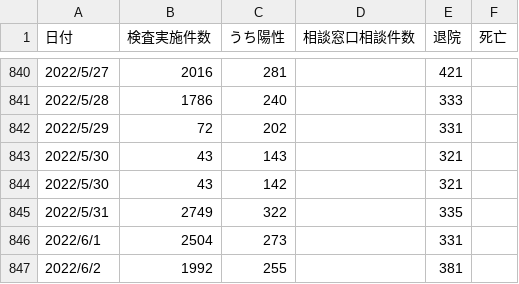
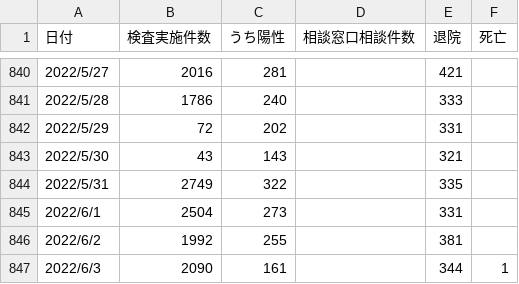
Before and after one commit to covid19-oita/data, a CSV file: csv/440001oitacovid19datasummary.csv, drawn as a sheet; only a part is shown, gaps mark what is left out.

```diff
--- a/csv/440001oitacovid19datasummary.csv
+++ b/csv/440001oitacovid19datasummary.csv
@@ -843,3 +843,2 @@
 2022/5/30,43,143,,321,
-2022/5/30,43,142,,321,
 2022/5/31,2749,322,,335,
@@ -847 +846,2 @@
 2022/6/2,1992,255,,381,
+2022/6/3,2090,161,,344,1
```
Also changed, not shown: 2 other files.
